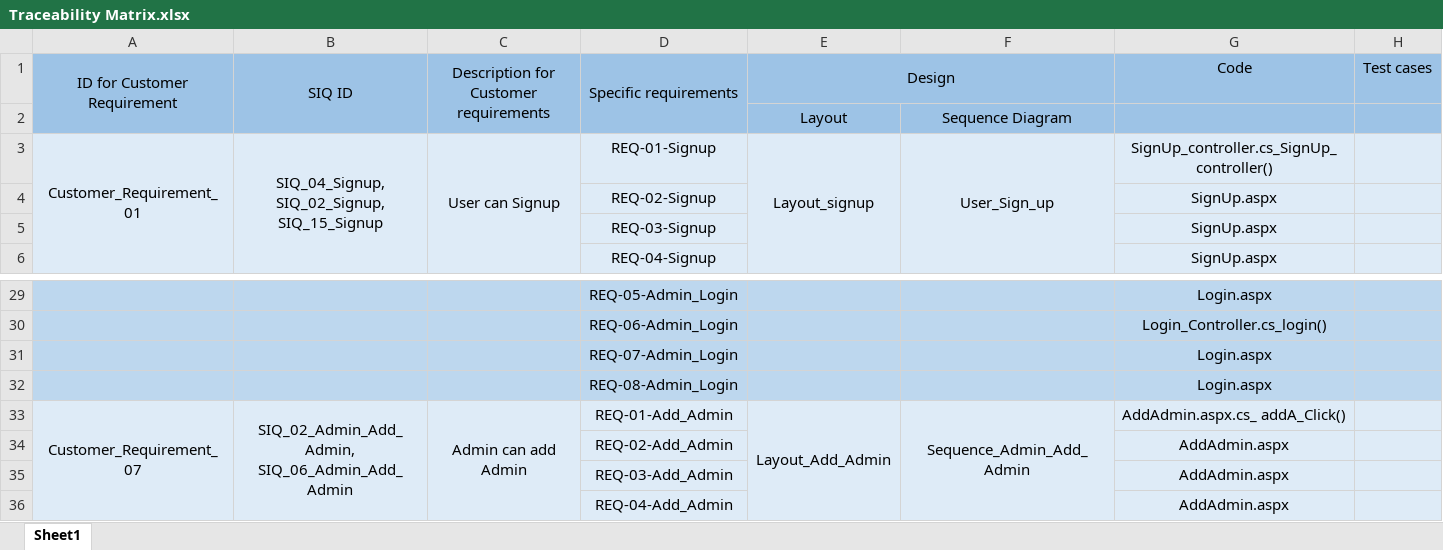
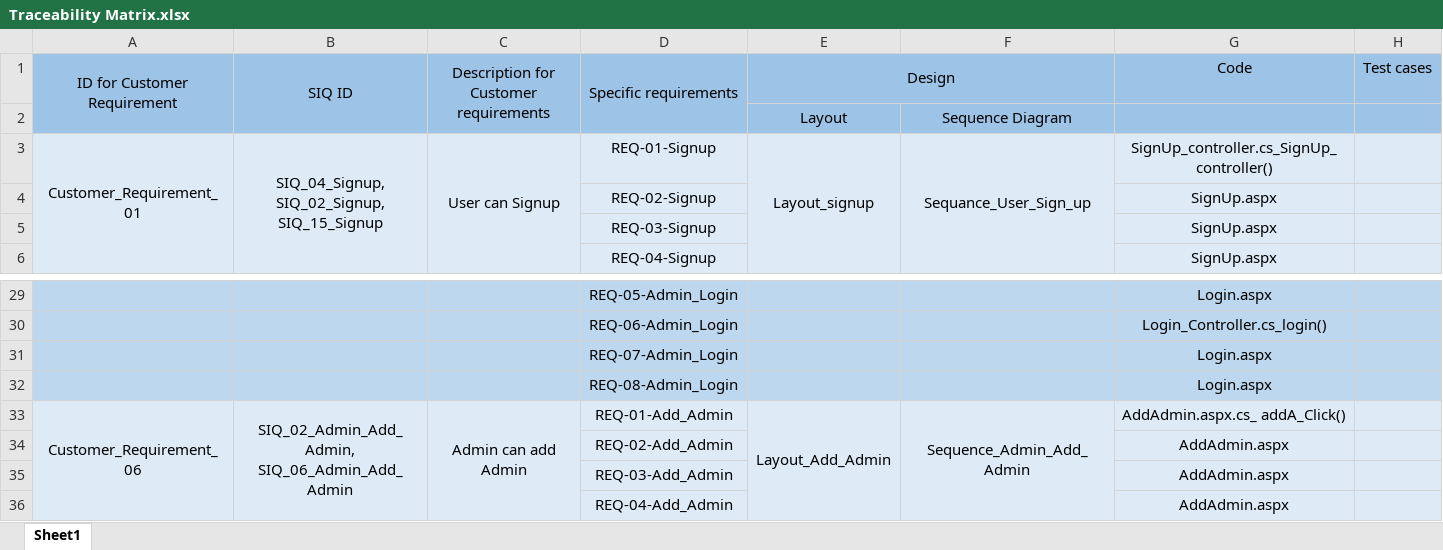
Before and after one commit to SaadHamdy1999/TravelAdvisor, an Excel workbook: Monitor and Control/Traceability Matrix.xlsx, sheet Sheet1, drawn as a sheet; only a part is shown, gaps mark what is left out; values as stored, in another font and other column widths than the file's, no borders; the diff covers the shown part only; the diff names each change by its address in the sheet, - before the commit and + after, or states it on an @@ line.

```diff
--- a/Monitor and Control/Traceability Matrix.xlsx (sheet Sheet1)
+++ b/Monitor and Control/Traceability Matrix.xlsx (sheet Sheet1)
-F3: User_Sign_up
+F3: Sequance_User_Sign_up
-A33 (ID for Customer Requirement): Customer_Requirement_07
+A33 (ID for Customer Requirement): Customer_Requirement_06
```
Also changed, not shown: 1 added row, 1 removed row, 6 edited cells, cell formats and merged cells elsewhere in this sheet, 1 other file.
